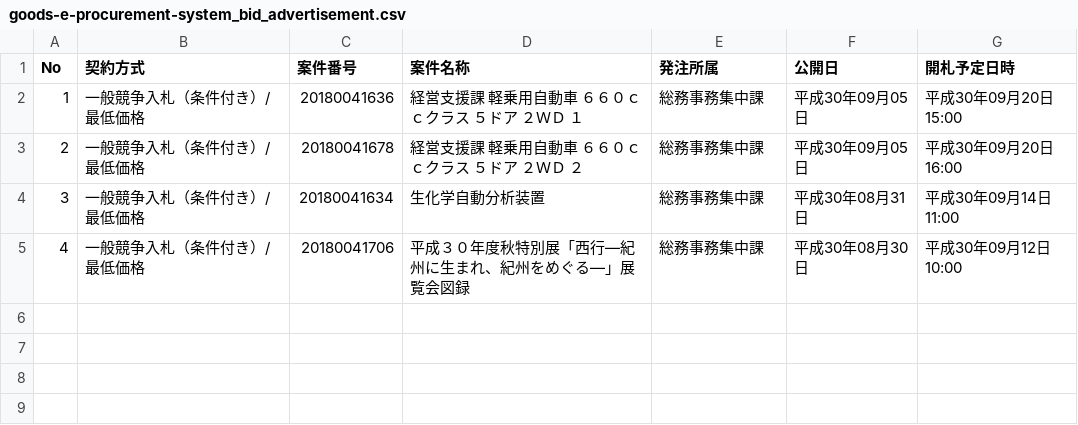
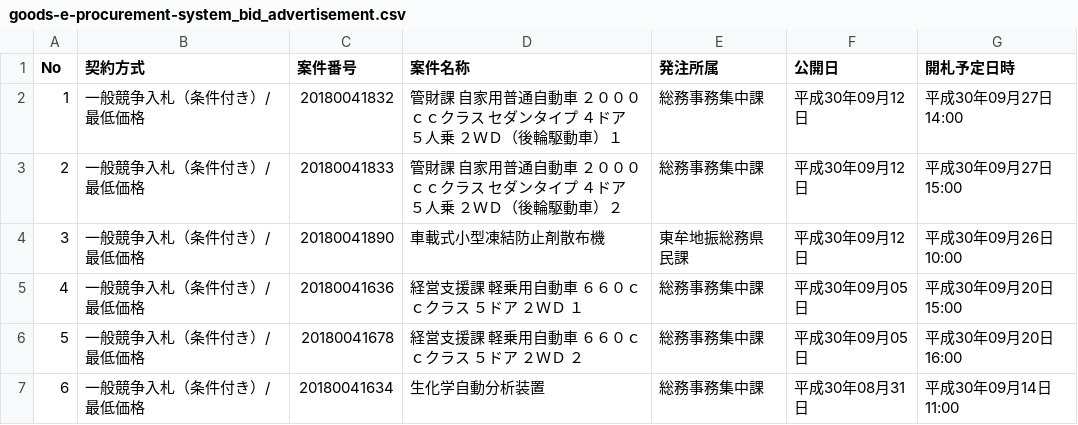
Before and after one commit to wakayama-pref-org/Goods-e-procurement-system_Bid_Advertisement, a CSV file: csv/goods-e-procurement-system_bid_advertisement.csv, drawn as a sheet.

```diff
--- a/csv/goods-e-procurement-system_bid_advertisement.csv
+++ b/csv/goods-e-procurement-system_bid_advertisement.csv
@@ -1,5 +1,7 @@
 "No","契約方式","案件番号","案件名称","発注所属","公開日","開札予定日時"
-"1","一般競争入札（条件付き）/最低価格","20180041636","経営支援課　軽乗用自動車　６６０ｃｃクラス　５ドア　２ＷＤ　１","総務事務集中課","平成30年09月05日","平成30年09月20日 15:00"
-"2","一般競争入札（条件付き）/最低価格","20180041678","経営支援課　軽乗用自動車　６６０ｃｃクラス　５ドア　２ＷＤ　２","総務事務集中課","平成30年09月05日","平成30年09月20日 16:00"
-"3","一般競争入札（条件付き）/最低価格","20180041634","生化学自動分析装置","総務事務集中課","平成30年08月31日","平成30年09月14日 11:00"
-"4","一般競争入札（条件付き）/最低価格","20180041706","平成３０年度秋特別展「西行—紀州に生まれ、紀州をめぐる—」展覧会図録","総務事務集中課","平成30年08月30日","平成30年09月12日 10:00"
+"1","一般競争入札（条件付き）/最低価格","20180041832","管財課　自家用普通自動車　２０００ｃｃクラス　セダンタイプ　４ドア　５人乗　２ＷＤ（後輪駆動車）１","総務事務集中課","平成30年09月12日","平成30年09月27日 14:00"
+"2","一般競争入札（条件付き）/最低価格","20180041833","管財課　自家用普通自動車　２０００ｃｃクラス　セダンタイプ　４ドア　５人乗　２ＷＤ（後輪駆動車）２","総務事務集中課","平成30年09月12日","平成30年09月27日 15:00"
+"3","一般競争入札（条件付き）/最低価格","20180041890","車載式小型凍結防止剤散布機","東牟地振総務県民課","平成30年09月12日","平成30年09月26日 10:00"
+"4","一般競争入札（条件付き）/最低価格","20180041636","経営支援課　軽乗用自動車　６６０ｃｃクラス　５ドア　２ＷＤ　１","総務事務集中課","平成30年09月05日","平成30年09月20日 15:00"
+"5","一般競争入札（条件付き）/最低価格","20180041678","経営支援課　軽乗用自動車　６６０ｃｃクラス　５ドア　２ＷＤ　２","総務事務集中課","平成30年09月05日","平成30年09月20日 16:00"
+"6","一般競争入札（条件付き）/最低価格","20180041634","生化学自動分析装置","総務事務集中課","平成30年08月31日","平成30年09月14日 11:00"
```
Also changed, not shown: 1 other file.
